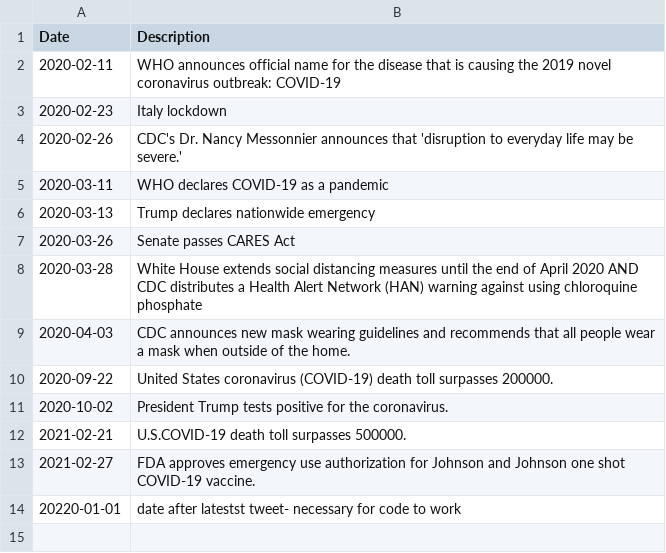
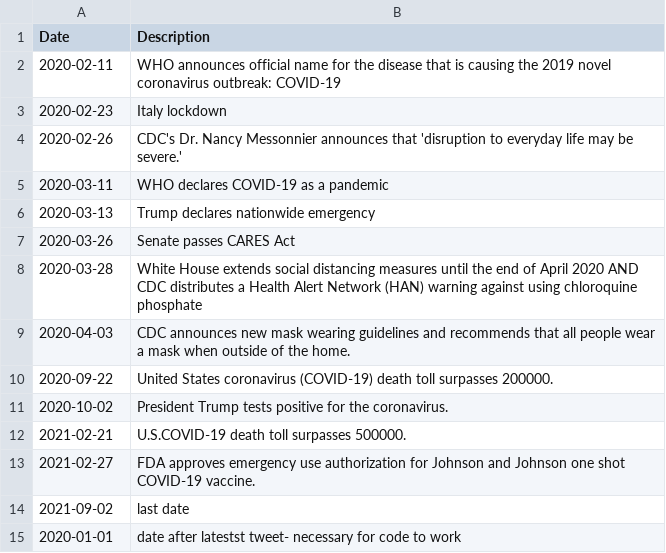
Before and after one commit to aekupor/cs221-project, a CSV file: Notable_Dates.csv, drawn as a sheet.

```diff
--- a/Notable_Dates.csv
+++ b/Notable_Dates.csv
@@ -13,2 +13,3 @@ Date, Description
 2021-02-27, "FDA approves emergency use authorization for Johnson and Johnson one shot COVID-19 vaccine."
-20220-01-01, "date after latestst tweet- necessary for code to work"
+2021-09-02, "last date"
+2020-01-01, "date after latestst tweet- necessary for code to work"
```
Also changed, not shown: 3 other files.
